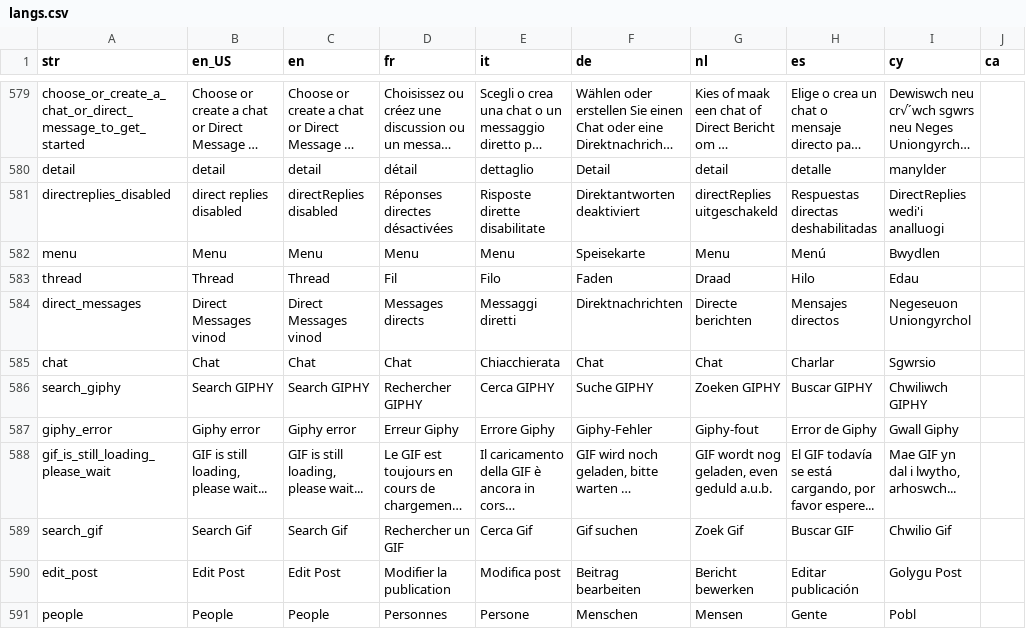
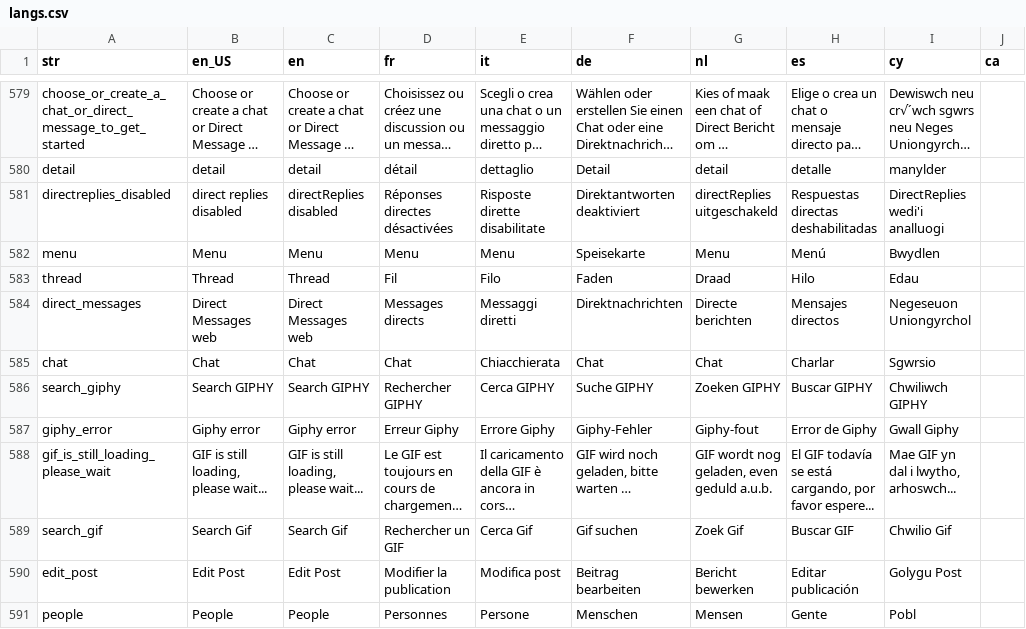
Before and after one commit to VRaghuwa/kxengage-translations, a CSV file: langs.csv, drawn as a sheet; only a part is shown, gaps mark what is left out; long unchanged cells end in …; the diff names each change by its address in the sheet, - before the commit and + after, or states it on an @@ line.

Commit message:
Update langs.csv

```diff
--- a/langs.csv
+++ b/langs.csv
-B584 (en_US): Direct Messages vinod
+B584 (en_US): Direct Messages web
-C584 (en): Direct Messages vinod
+C584 (en): Direct Messages web
```
